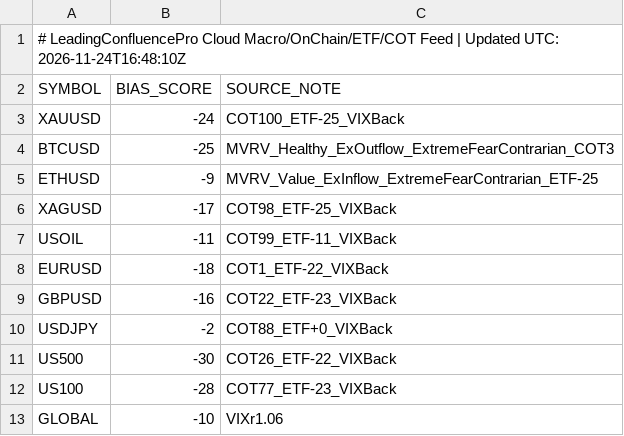
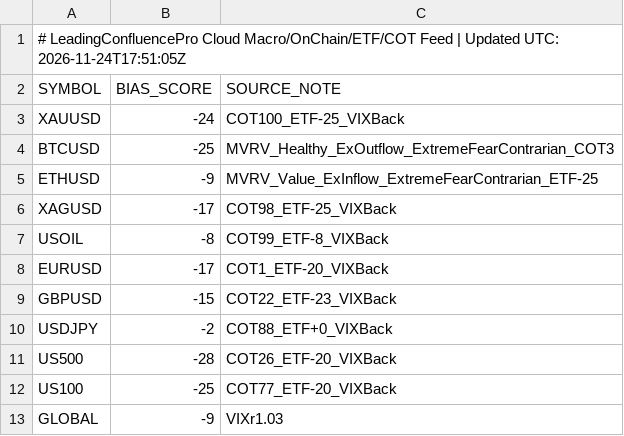
Before and after one commit to gamehotspot62/mt5-leading-confluence-cloud, a CSV file: data/MacroFlowBias.csv, drawn as a sheet.

```diff
--- a/data/MacroFlowBias.csv
+++ b/data/MacroFlowBias.csv
@@ -1,2 +1,2 @@
-# LeadingConfluencePro Cloud Macro/OnChain/ETF/COT Feed | Updated UTC: 2026-11-24T16:48:10Z
+# LeadingConfluencePro Cloud Macro/OnChain/ETF/COT Feed | Updated UTC: 2026-11-24T17:51:05Z
 SYMBOL,BIAS_SCORE,SOURCE_NOTE
@@ -6,8 +6,8 @@ ETHUSD,-9,MVRV_Value_ExInflow_ExtremeFearContrarian_ETF-25
 XAGUSD,-17,COT98_ETF-25_VIXBack
-USOIL,-11,COT99_ETF-11_VIXBack
-EURUSD,-18,COT1_ETF-22_VIXBack
-GBPUSD,-16,COT22_ETF-23_VIXBack
+USOIL,-8,COT99_ETF-8_VIXBack
+EURUSD,-17,COT1_ETF-20_VIXBack
+GBPUSD,-15,COT22_ETF-23_VIXBack
 USDJPY,-2,COT88_ETF+0_VIXBack
-US500,-30,COT26_ETF-22_VIXBack
-US100,-28,COT77_ETF-23_VIXBack
-GLOBAL,-10,VIXr1.06
+US500,-28,COT26_ETF-20_VIXBack
+US100,-25,COT77_ETF-20_VIXBack
+GLOBAL,-9,VIXr1.03
```
Also changed, not shown: 3 other files.
